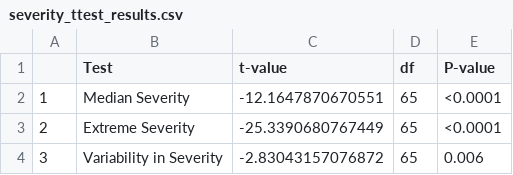
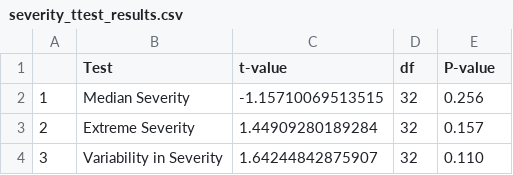
Before and after one commit to jackagoldman/sbw-fire, a CSV file: results/severity_ttest_results.csv, drawn as a sheet.

Commit message:
update results for fixed ttest

```diff
--- a/results/severity_ttest_results.csv
+++ b/results/severity_ttest_results.csv
@@ -1,4 +1,4 @@
 "","Test","t-value","df","P-value"
-"1","Median Severity","-12.1647870670551","65","<0.0001"
-"2","Extreme Severity","-25.3390680767449","65","<0.0001"
-"3","Variability in Severity","-2.83043157076872","65","0.006"
+"1","Median Severity","-1.15710069513515","32","0.256"
+"2","Extreme Severity","1.44909280189284","32","0.157"
+"3","Variability in Severity","1.64244842875907","32","0.110"
```
Also changed, not shown: results/slope_ttest_results.csv.
